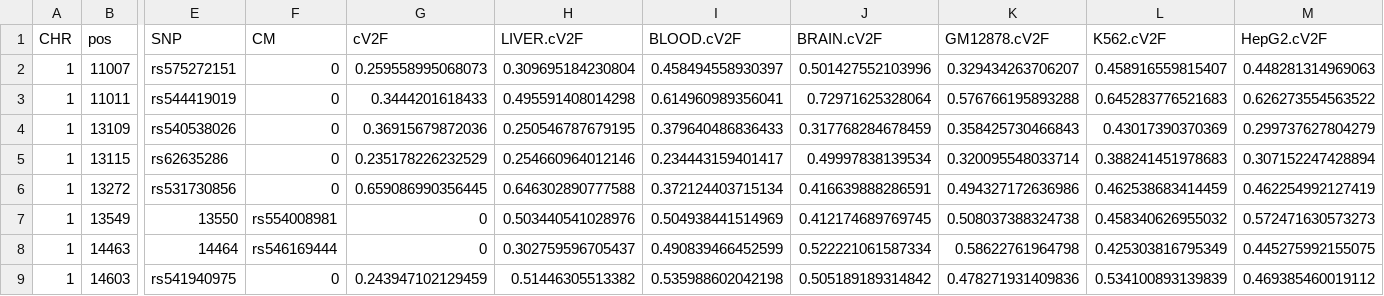
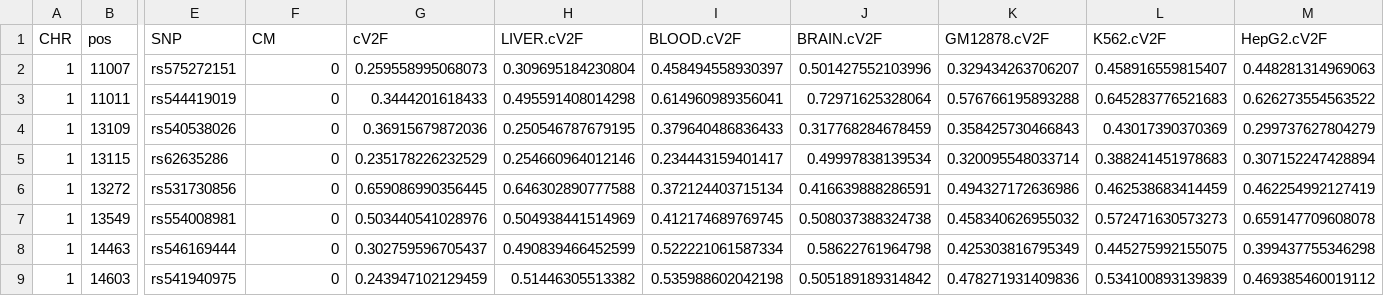
Before and after one commit to IGVF-DACC/igvf-catalog, a TSV file: data/samples/variant_phenotype_V2F.example.tsv, drawn as a sheet; only a part is shown, gaps mark what is left out; the diff covers the shown part only; the diff names each change by its address in the sheet, - before the commit and + after, or states it on an @@ line.

```diff
--- a/data/samples/variant_phenotype_V2F.example.tsv
+++ b/data/samples/variant_phenotype_V2F.example.tsv
-E7 (SNP): 13550
+E7 (SNP): rs554008981
-F7 (CM): rs554008981
+F7 (CM): 0
-G7 (cV2F): 0
+G7 (cV2F): 0.503440541028976
-H7 (LIVER.cV2F): 0.503440541028976
+H7 (LIVER.cV2F): 0.504938441514969
-I7 (BLOOD.cV2F): 0.504938441514969
+I7 (BLOOD.cV2F): 0.412174689769745
-J7 (BRAIN.cV2F): 0.412174689769745
+J7 (BRAIN.cV2F): 0.508037388324738
-K7 (GM12878.cV2F): 0.508037388324738
+K7 (GM12878.cV2F): 0.458340626955032
-L7 (K562.cV2F): 0.458340626955032
+L7 (K562.cV2F): 0.572471630573273
-M7 (HepG2.cV2F): 0.572471630573273
+M7 (HepG2.cV2F): 0.659147709608078
-E8 (SNP): 14464
+E8 (SNP): rs546169444
-F8 (CM): rs546169444
+F8 (CM): 0
-G8 (cV2F): 0
+G8 (cV2F): 0.302759596705437
-H8 (LIVER.cV2F): 0.302759596705437
+H8 (LIVER.cV2F): 0.490839466452599
-I8 (BLOOD.cV2F): 0.490839466452599
+I8 (BLOOD.cV2F): 0.522221061587334
-J8 (BRAIN.cV2F): 0.522221061587334
+J8 (BRAIN.cV2F): 0.58622761964798
-K8 (GM12878.cV2F): 0.58622761964798
+K8 (GM12878.cV2F): 0.425303816795349
-L8 (K562.cV2F): 0.425303816795349
+L8 (K562.cV2F): 0.445275992155075
-M8 (HepG2.cV2F): 0.445275992155075
+M8 (HepG2.cV2F): 0.399437755346298
```
Also changed, not shown: 2 edited cells elsewhere in this file, 2 other files.
